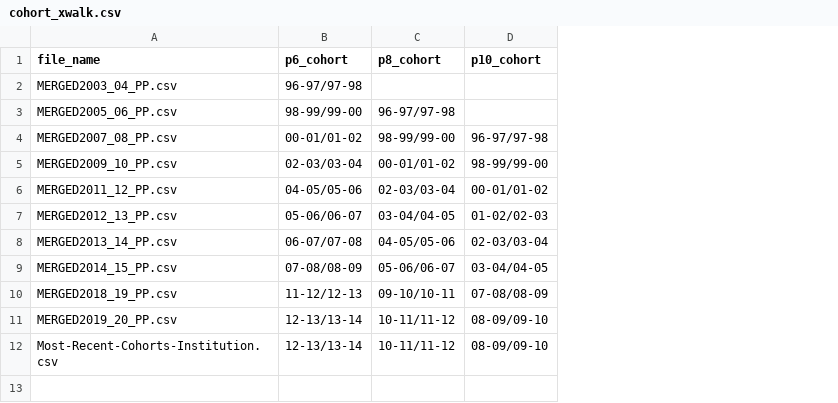
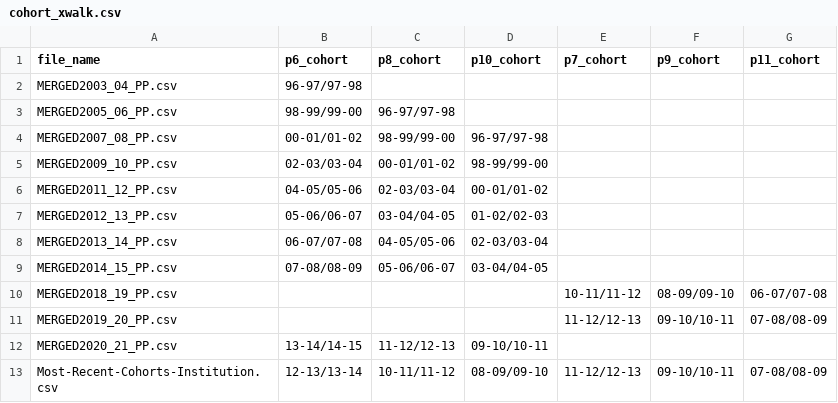
Before and after one commit to mattmtz/college-roi, a CSV file: input/cohort_xwalk.csv, drawn as a sheet; the diff names each change by its address in the sheet, - before the commit and + after, or states it on an @@ line.

```diff
--- a/input/cohort_xwalk.csv
+++ b/input/cohort_xwalk.csv
+column E (p7_cohort), rows 10-11: 10-11/11-12 | 11-12/12-13; row 13: 11-12/12-13
+column F (p9_cohort), rows 10-11: 08-09/09-10 | 09-10/10-11; row 13: 09-10/10-11
+column G (p11_cohort), rows 10-11: 06-07/07-08 | 07-08/08-09; row 13: 07-08/08-09
-B10 (p6_cohort): 11-12/12-13
+B10 (p6_cohort): (empty)
-C10 (p8_cohort): 09-10/10-11
+C10 (p8_cohort): (empty)
-D10 (p10_cohort): 07-08/08-09
+D10 (p10_cohort): (empty)
-B11 (p6_cohort): 12-13/13-14
+B11 (p6_cohort): (empty)
-C11 (p8_cohort): 10-11/11-12
+C11 (p8_cohort): (empty)
-D11 (p10_cohort): 08-09/09-10
+D11 (p10_cohort): (empty)
+row 12: MERGED2020_21_PP.csv | 13-14/14-15 | 11-12/12-13 | 09-10/10-11
```
Also changed, not shown: output/missing_data_summaries/missing_earnings_or_price_summary.csv, output/missing_data_summaries/missing_pcip_summary.csv, 5 other files.
